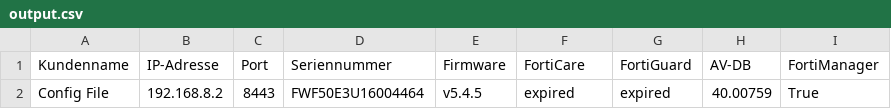
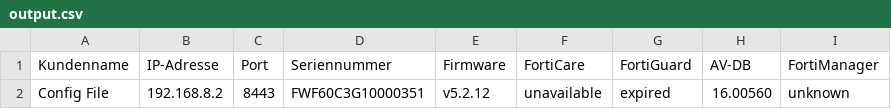
Before and after one commit to tschibutti/BulkChanger, a CSV file: output.csv, drawn as a sheet; only a part is shown; the diff names each change by its address in the sheet, - before the commit and + after, or states it on an @@ line.

```diff
--- a/output.csv
+++ b/output.csv
-D2 (Seriennummer): FWF50E3U16004464
+D2 (Seriennummer): FWF60C3G10000351
-E2 (Firmware): v5.4.5
+E2 (Firmware): v5.2.12
-F2 (FortiCare): expired
+F2 (FortiCare): unavailable
-H2 (AV-DB): 40.00759
+H2 (AV-DB): 16.00560
-I2 (FortiManager): True
+I2 (FortiManager): unknown
```
Also changed, not shown: 22 other files.
